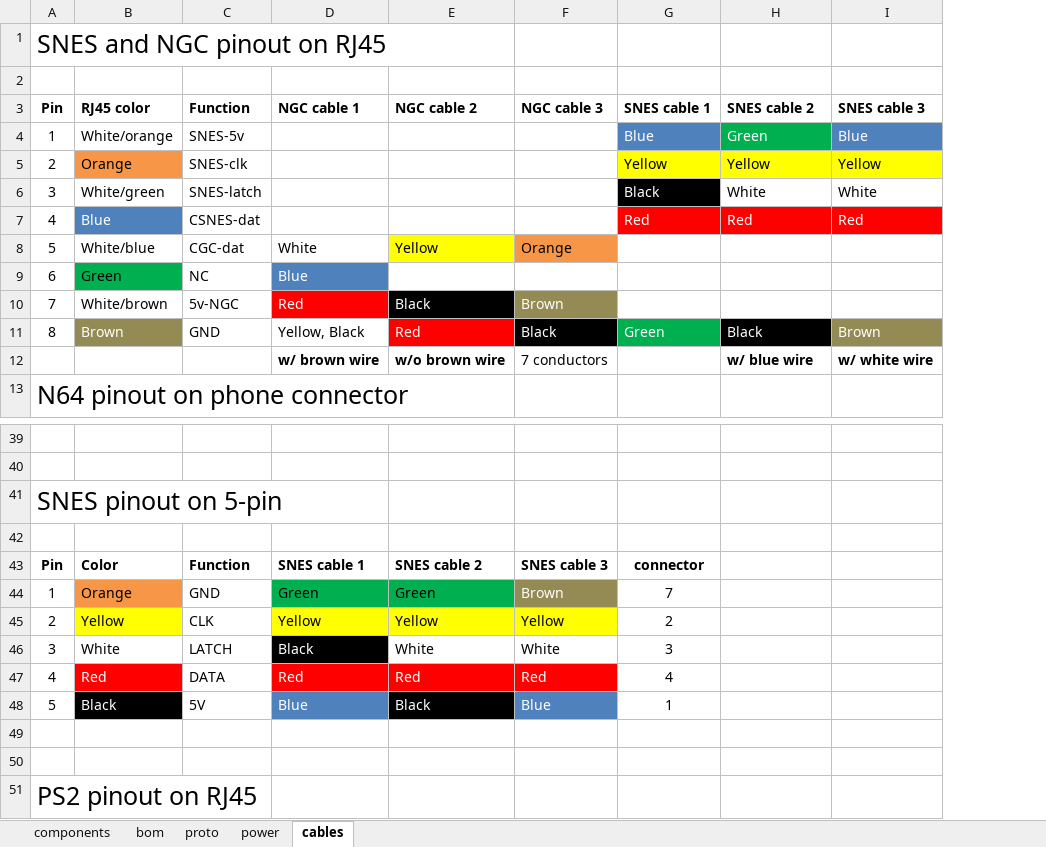
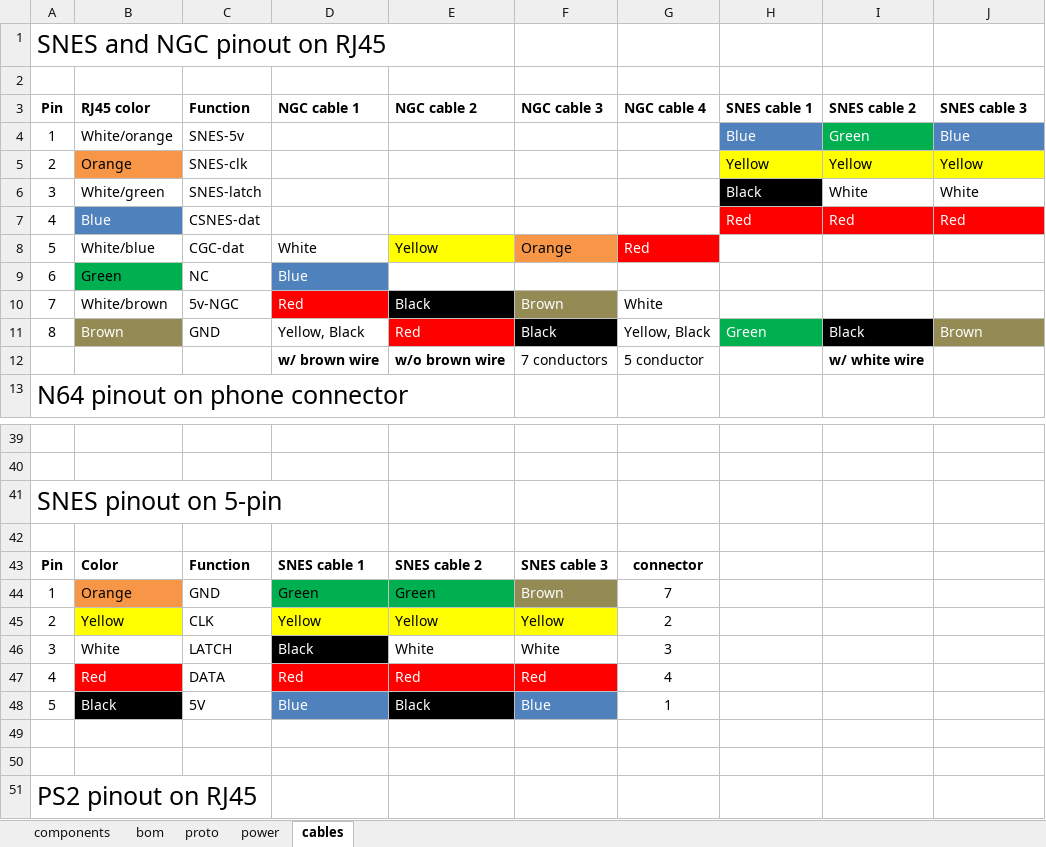
Before and after one commit to zzattack/munia, an Excel workbook: hardware/munia.xlsx, sheet cables, drawn as a sheet; only a part is shown, gaps mark what is left out; values as stored, in another font and other column widths than the file's, no borders; charts and pictures not drawn; addresses are those after the commit; the diff names each change by its address in the sheet, - before the commit and + after, or states it on an @@ line.

Commit message:
new cable type

```diff
--- a/hardware/munia.xlsx (sheet cables)
+++ b/hardware/munia.xlsx (sheet cables)
+column G (NGC cable 4), rows 8-12: Red |  | White | Yellow, Black | 5 conductor; rows 43-48: connector | 7 | 2 | 3 | 4 | 1
-I12 (SNES cable 2): w/ blue wire
+I12 (SNES cable 2): w/ white wire
-J12 (SNES cable 3): w/ white wire
+J12 (SNES cable 3): (empty)
-H43 (SNES cable 1): connector
+H43 (SNES cable 1): (empty)
-H44 (SNES cable 1): 7
+H44 (SNES cable 1): (empty)
-H45 (SNES cable 1): 2
+H45 (SNES cable 1): (empty)
-H46 (SNES cable 1): 3
+H46 (SNES cable 1): (empty)
-H47 (SNES cable 1): 4
+H47 (SNES cable 1): (empty)
-H48 (SNES cable 1): 1
+H48 (SNES cable 1): (empty)
```
